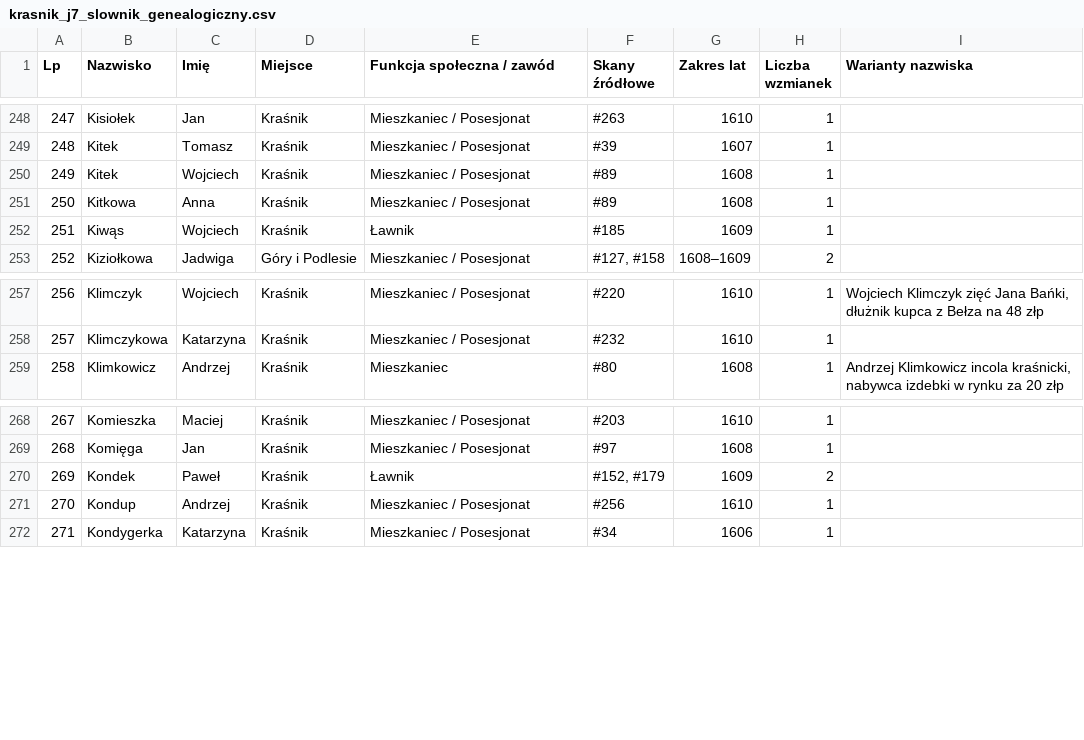
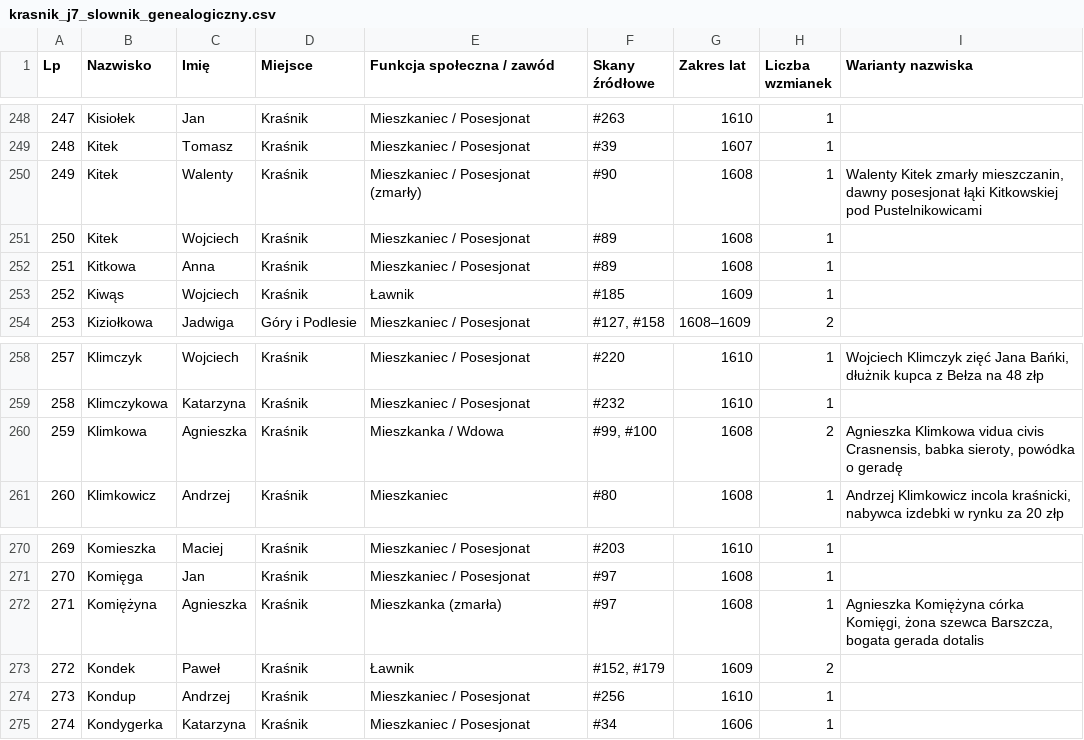
Before and after one commit to Uriel9191/Gen, a CSV file: krasnik_j7_slownik_genealogiczny.csv, drawn as a sheet; only a part is shown, gaps mark what is left out; addresses are those after the commit; the diff names each change by its address in the sheet, - before the commit and + after, or states it on an @@ line.

Commit message:
Wdrożenie Partii 5 (skany 81-100) Jednostki 07: 100 transkrypcji in extenso, 25 kart analitycznych, Rozdział 5 monografii, kanon J40 12/12 PASS

```diff
--- a/krasnik_j7_slownik_genealogiczny.csv
+++ b/krasnik_j7_slownik_genealogiczny.csv
+row 250: 249 | Kitek | Walenty | Kraśnik | Mieszkaniec / Posesjonat (zmarły) | #90 | 1608 | 1 | Walenty Kitek zmarły mieszczanin, dawny posesjonat łąki Kitkowskiej pod Pustelnikowicami
@@ column A (Lp) renumbered from row 251 down @@
+row 260: 259 | Klimkowa | Agnieszka | Kraśnik | Mieszkanka / Wdowa | #99, #100 | 1608 | 2 | Agnieszka Klimkowa vidua civis Crasnensis, babka sieroty, powódka o geradę
+row 272: 271 | Komiężyna | Agnieszka | Kraśnik | Mieszkanka (zmarła) | #97 | 1608 | 1 | Agnieszka Komiężyna córka Komięgi, żona szewca Barszcza, bogata gerada dotalis
```
Also changed, not shown: 2 other files.
